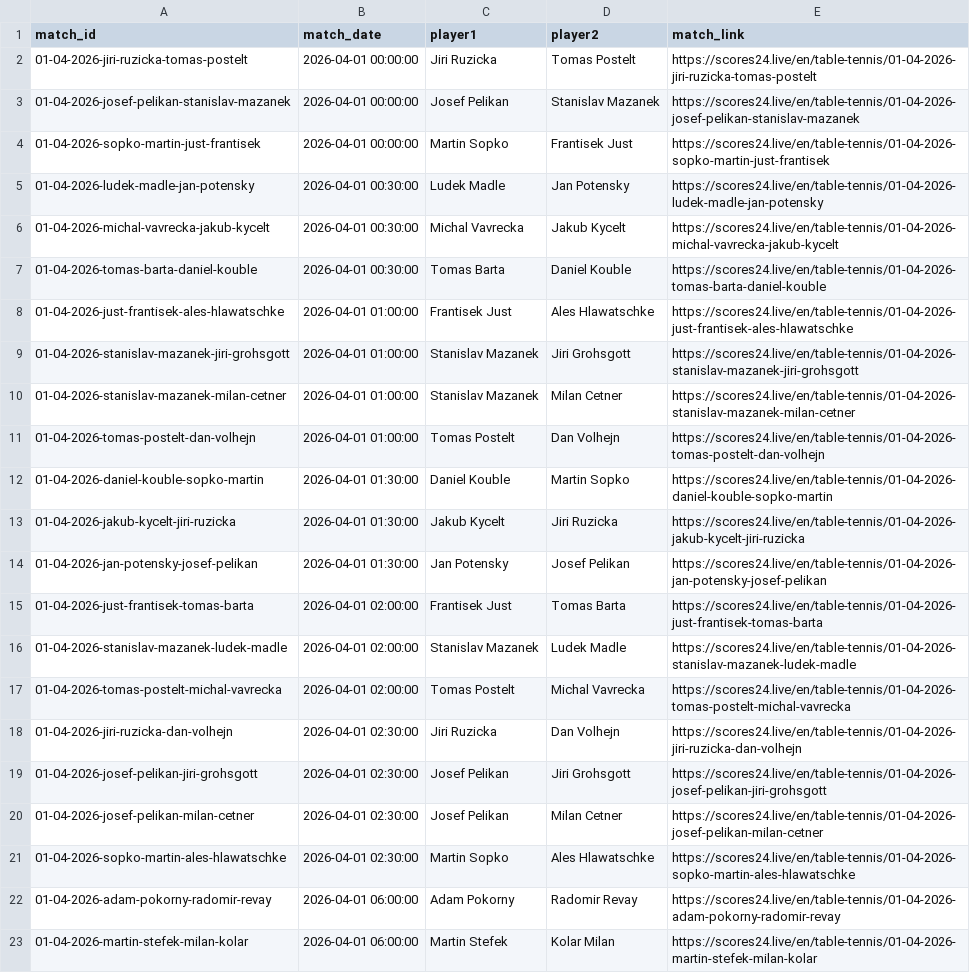
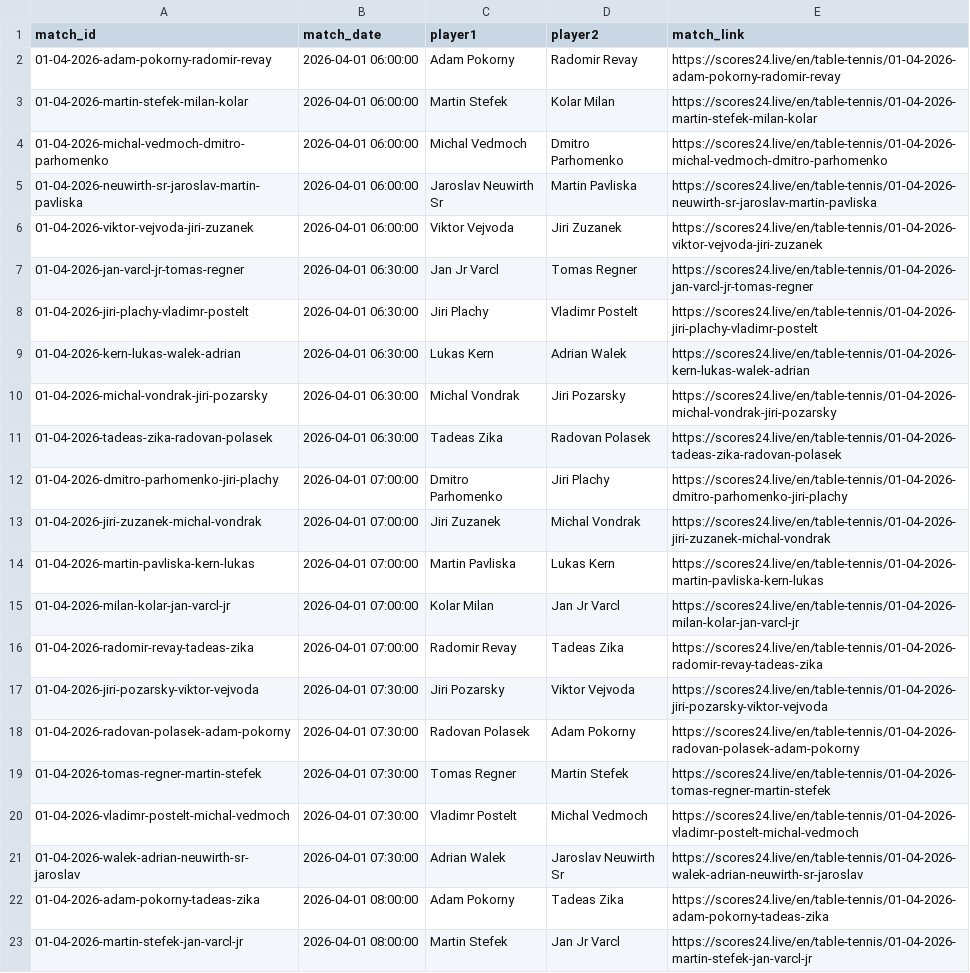
Before and after one commit to bettormanpicks/BMP-App, a CSV file: tabletennis/data/tt_czech_schedule.csv, drawn as a sheet; only a part is shown; the shorter side is filled out with more unchanged rows; the diff names each change by its address in the sheet, - before the commit and + after, or states it on an @@ line.

Commit message:
Updated table tennis data

```diff
--- a/tabletennis/data/tt_czech_schedule.csv
+++ b/tabletennis/data/tt_czech_schedule.csv
-row 2: 01-04-2026-jiri-ruzicka-tomas-postelt | 2026-04-01 00:00:00 | Jiri Ruzicka | Tomas Postelt | https://scores24.live/en/table-tennis/01-04-2026-jiri-ruzicka-tomas-postelt
-row 3: 01-04-2026-josef-pelikan-stanislav-mazanek | 2026-04-01 00:00:00 | Josef Pelikan | Stanislav Mazanek | https://scores24.live/en/table-tennis/01-04-2026-josef-pelikan-stanislav-mazanek
-row 4: 01-04-2026-sopko-martin-just-frantisek | 2026-04-01 00:00:00 | Martin Sopko | Frantisek Just | https://scores24.live/en/table-tennis/01-04-2026-sopko-martin-just-frantisek
-row 5: 01-04-2026-ludek-madle-jan-potensky | 2026-04-01 00:30:00 | Ludek Madle | Jan Potensky | https://scores24.live/en/table-tennis/01-04-2026-ludek-madle-jan-potensky
-row 6: 01-04-2026-michal-vavrecka-jakub-kycelt | 2026-04-01 00:30:00 | Michal Vavrecka | Jakub Kycelt | https://scores24.live/en/table-tennis/01-04-2026-michal-vavrecka-jakub-kycelt
-row 7: 01-04-2026-tomas-barta-daniel-kouble | 2026-04-01 00:30:00 | Tomas Barta | Daniel Kouble | https://scores24.live/en/table-tennis/01-04-2026-tomas-barta-daniel-kouble
-row 8: 01-04-2026-just-frantisek-ales-hlawatschke | 2026-04-01 01:00:00 | Frantisek Just | Ales Hlawatschke | https://scores24.live/en/table-tennis/01-04-2026-just-frantisek-ales-hlawatschke
-row 9: 01-04-2026-stanislav-mazanek-jiri-grohsgott | 2026-04-01 01:00:00 | Stanislav Mazanek | Jiri Grohsgott | https://scores24.live/en/table-tennis/01-04-2026-stanislav-mazanek-jiri-grohsgott
-row 10: 01-04-2026-stanislav-mazanek-milan-cetner | 2026-04-01 01:00:00 | Stanislav Mazanek | Milan Cetner | https://scores24.live/en/table-tennis/01-04-2026-stanislav-mazanek-milan-cetner
-row 11: 01-04-2026-tomas-postelt-dan-volhejn | 2026-04-01 01:00:00 | Tomas Postelt | Dan Volhejn | https://scores24.live/en/table-tennis/01-04-2026-tomas-postelt-dan-volhejn
-row 12: 01-04-2026-daniel-kouble-sopko-martin | 2026-04-01 01:30:00 | Daniel Kouble | Martin Sopko | https://scores24.live/en/table-tennis/01-04-2026-daniel-kouble-sopko-martin
-row 13: 01-04-2026-jakub-kycelt-jiri-ruzicka | 2026-04-01 01:30:00 | Jakub Kycelt | Jiri Ruzicka | https://scores24.live/en/table-tennis/01-04-2026-jakub-kycelt-jiri-ruzicka
-row 14: 01-04-2026-jan-potensky-josef-pelikan | 2026-04-01 01:30:00 | Jan Potensky | Josef Pelikan | https://scores24.live/en/table-tennis/01-04-2026-jan-potensky-josef-pelikan
-row 15: 01-04-2026-just-frantisek-tomas-barta | 2026-04-01 02:00:00 | Frantisek Just | Tomas Barta | https://scores24.live/en/table-tennis/01-04-2026-just-frantisek-tomas-barta
-row 16: 01-04-2026-stanislav-mazanek-ludek-madle | 2026-04-01 02:00:00 | Stanislav Mazanek | Ludek Madle | https://scores24.live/en/table-tennis/01-04-2026-stanislav-mazanek-ludek-madle
-row 17: 01-04-2026-tomas-postelt-michal-vavrecka | 2026-04-01 02:00:00 | Tomas Postelt | Michal Vavrecka | https://scores24.live/en/table-tennis/01-04-2026-tomas-postelt-michal-vavrecka
-row 18: 01-04-2026-jiri-ruzicka-dan-volhejn | 2026-04-01 02:30:00 | Jiri Ruzicka | Dan Volhejn | https://scores24.live/en/table-tennis/01-04-2026-jiri-ruzicka-dan-volhejn
-row 19: 01-04-2026-josef-pelikan-jiri-grohsgott | 2026-04-01 02:30:00 | Josef Pelikan | Jiri Grohsgott | https://scores24.live/en/table-tennis/01-04-2026-josef-pelikan-jiri-grohsgott
-row 20: 01-04-2026-josef-pelikan-milan-cetner | 2026-04-01 02:30:00 | Josef Pelikan | Milan Cetner | https://scores24.live/en/table-tennis/01-04-2026-josef-pelikan-milan-cetner
-row 21: 01-04-2026-sopko-martin-ales-hlawatschke | 2026-04-01 02:30:00 | Martin Sopko | Ales Hlawatschke | https://scores24.live/en/table-tennis/01-04-2026-sopko-martin-ales-hlawatschke
```
Also changed, not shown: 1 other file.
